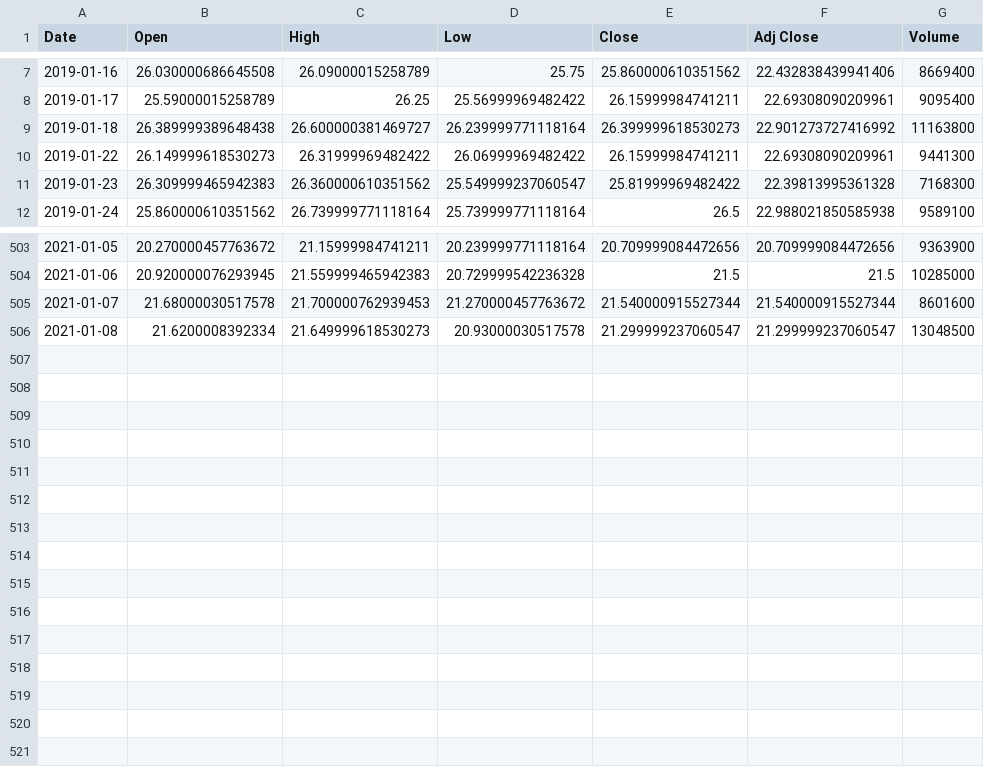
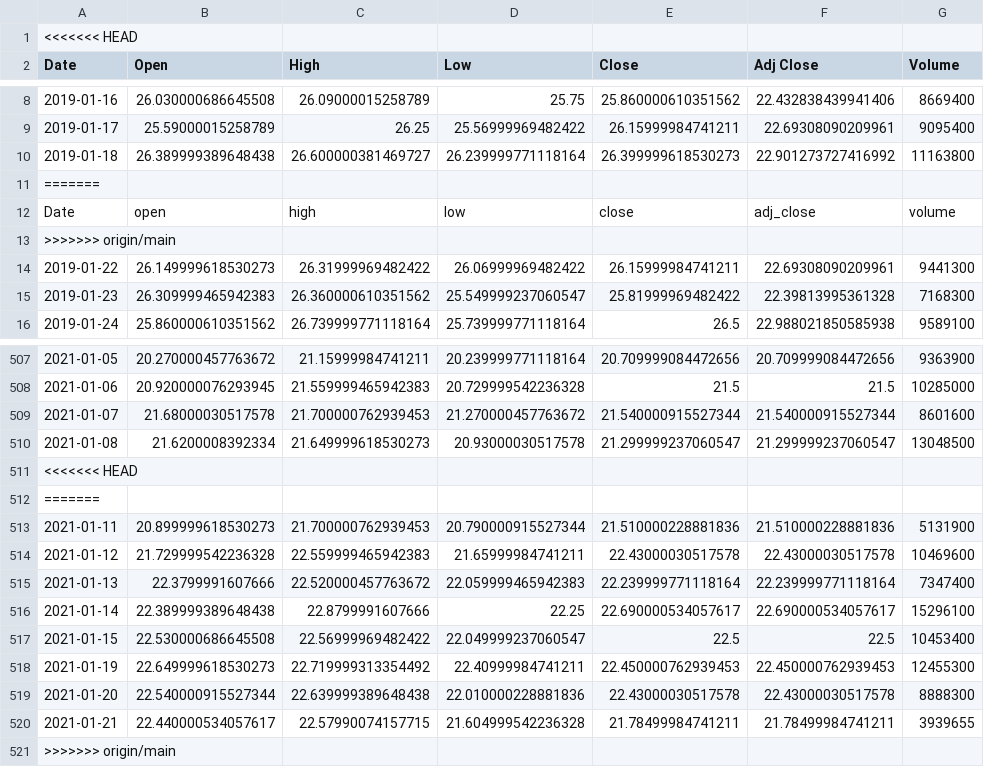
Before and after one commit to JonZagorski/Machine-Learning-Project, a CSV file: WMB.csv, drawn as a sheet; only a part is shown, gaps mark what is left out.

```diff
--- a/WMB.csv
+++ b/WMB.csv
@@ -1 +1,2 @@
+<<<<<<< HEAD
 Date,Open,High,Low,Close,Adj Close,Volume
@@ -9,2 +10,5 @@ Date,Open,High,Low,Close,Adj Close,Volume
 2019-01-18,26.389999389648438,26.600000381469727,26.239999771118164,26.399999618530273,22.901273727416992,11163800
+=======
+Date,open,high,low,close,adj_close,volume
+>>>>>>> origin/main
 2019-01-22,26.149999618530273,26.31999969482422,26.06999969482422,26.15999984741211,22.69308090209961,9441300
@@ -506 +510,12 @@ Date,Open,High,Low,Close,Adj Close,Volume
 2021-01-08,21.6200008392334,21.649999618530273,20.93000030517578,21.299999237060547,21.299999237060547,13048500
+<<<<<<< HEAD
+=======
+2021-01-11,20.899999618530273,21.700000762939453,20.790000915527344,21.510000228881836,21.510000228881836,5131900
+2021-01-12,21.729999542236328,22.559999465942383,21.65999984741211,22.43000030517578,22.43000030517578,10469600
+2021-01-13,22.3799991607666,22.520000457763672,22.059999465942383,22.239999771118164,22.239999771118164,7347400
+2021-01-14,22.389999389648438,22.8799991607666,22.25,22.690000534057617,22.690000534057617,15296100
+2021-01-15,22.530000686645508,22.56999969482422,22.049999237060547,22.5,22.5,10453400
+2021-01-19,22.649999618530273,22.719999313354492,22.40999984741211,22.450000762939453,22.450000762939453,12455300
+2021-01-20,22.540000915527344,22.639999389648438,22.010000228881836,22.43000030517578,22.43000030517578,8888300
+2021-01-21,22.440000534057617,22.57990074157715,21.604999542236328,21.78499984741211,21.78499984741211,3939655
+>>>>>>> origin/main
```
Also changed, not shown: 19 other files.
